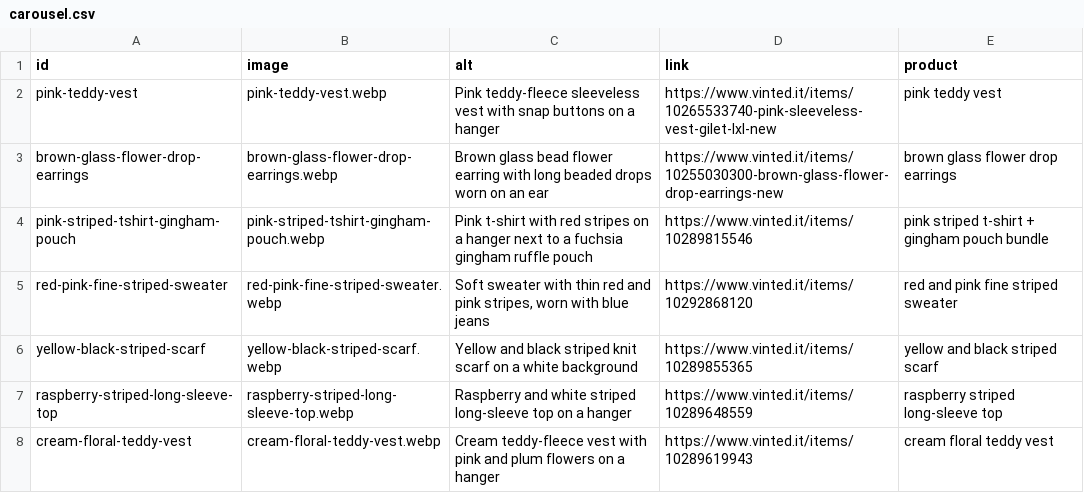
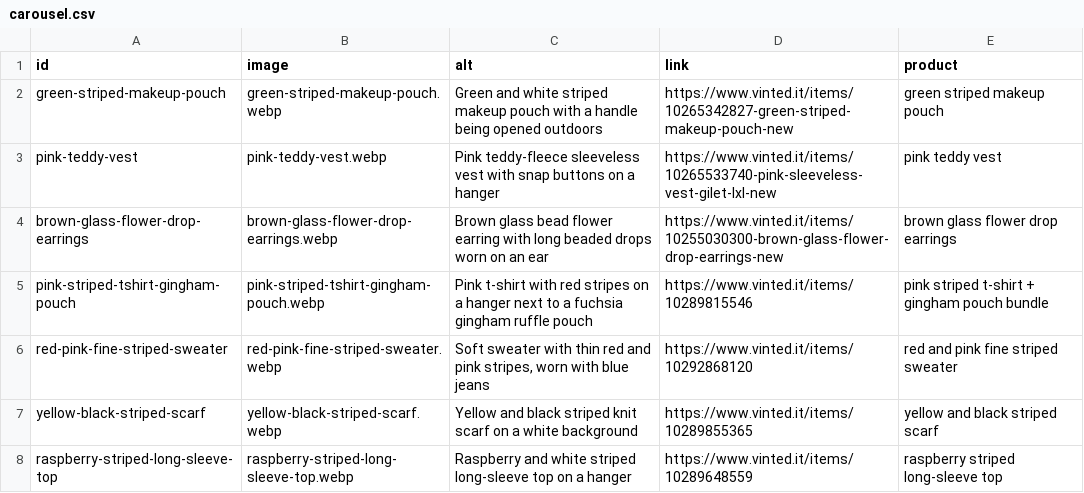
Before and after one commit to riccioeliana-gif/shop-link-launchpad, a CSV file: src/data/carousel.csv, drawn as a sheet; only a part is shown; the shorter side is filled out with more unchanged rows.

```diff
--- a/src/data/carousel.csv
+++ b/src/data/carousel.csv
@@ -1,2 +1,3 @@
 id,image,alt,link,product
+green-striped-makeup-pouch,green-striped-makeup-pouch.webp,Green and white striped makeup pouch with a handle being opened outdoors,https://www.vinted.it/items/10265342827-green-striped-makeup-pouch-new,green striped makeup pouch
 pink-teddy-vest,pink-teddy-vest.webp,Pink teddy-fleece sleeveless vest with snap buttons on a hanger,https://www.vinted.it/items/10265533740-pink-sleeveless-vest-gilet-lxl-new,pink teddy vest
```
Also changed, not shown: 1 other file.
